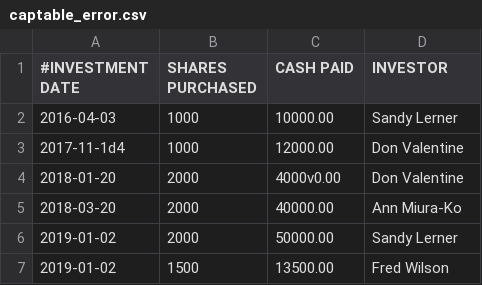
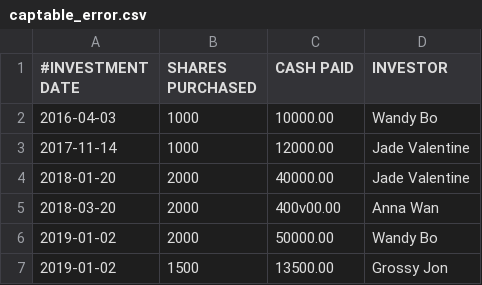
Before and after one commit to lmedeiros/python-test, a CSV file: data/captable_error.csv, drawn as a sheet.

```diff
--- a/data/captable_error.csv
+++ b/data/captable_error.csv
@@ -1,7 +1,7 @@
 #INVESTMENT DATE, SHARES PURCHASED, CASH PAID, INVESTOR
-2016-04-03,1000,10000.00,Sandy Lerner
-2017-11-1d4,1000,12000.00,Don Valentine
-2018-01-20,2000,4000v0.00,Don Valentine
-2018-03-20,2000,40000.00,Ann Miura-Ko
-2019-01-02,2000,50000.00,Sandy Lerner
-2019-01-02,1500,13500.00,Fred Wilson
+2016-04-03,1000,10000.00,Wandy Bo
+2017-11-14,1000,12000.00,Jade Valentine
+2018-01-20,2000,40000.00,Jade Valentine
+2018-03-20,2000,400v00.00,Anna Wan
+2019-01-02,2000,50000.00,Wandy Bo
+2019-01-02,1500,13500.00,Grossy Jon
```
Also changed, not shown: 1 other file.
